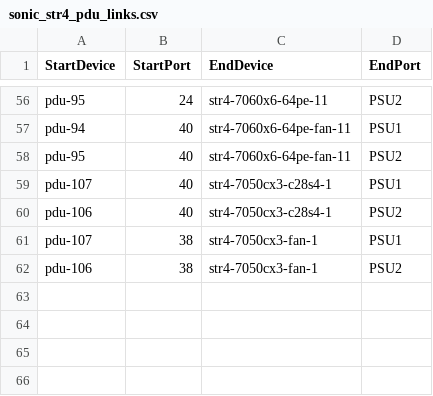
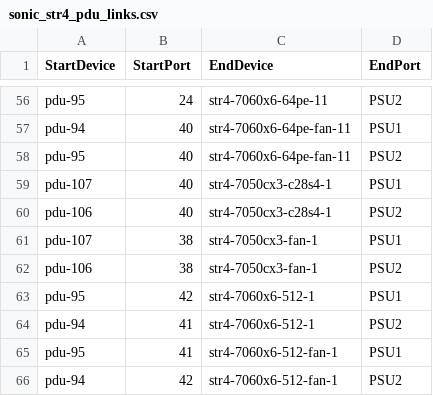
Before and after one commit to sonic-net/sonic-mgmt, a CSV file: ansible/files/sonic_str4_pdu_links.csv, drawn as a sheet; only a part is shown, gaps mark what is left out; the diff names each change by its address in the sheet, - before the commit and + after, or states it on an @@ line.

```diff
--- a/ansible/files/sonic_str4_pdu_links.csv
+++ b/ansible/files/sonic_str4_pdu_links.csv
+row 63: pdu-95 | 42 | str4-7060x6-512-1 | PSU1
+row 64: pdu-94 | 41 | str4-7060x6-512-1 | PSU2
+row 65: pdu-95 | 41 | str4-7060x6-512-fan-1 | PSU1
+row 66: pdu-94 | 42 | str4-7060x6-512-fan-1 | PSU2
```
Also changed, not shown: ansible/files/sonic_str4_console_links.csv, ansible/files/sonic_str4_devices.csv, 1 other file.
